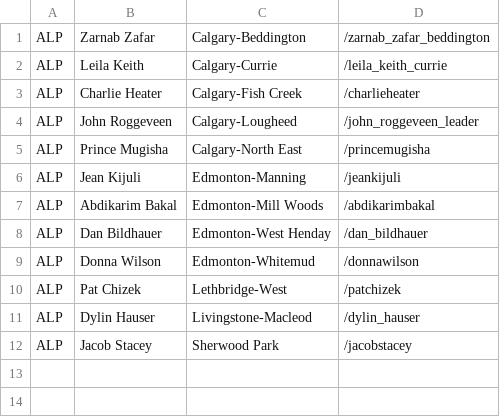
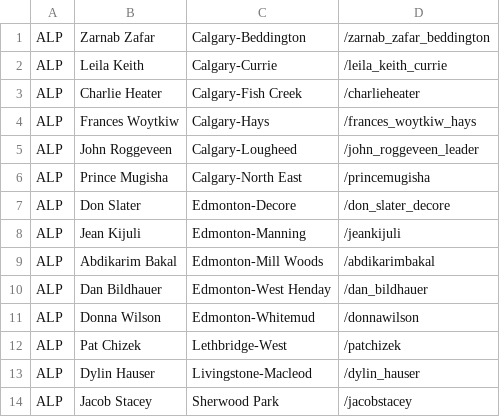
Before and after one commit to mcbeanit/Alberta, a CSV file: alp_candidates.csv, drawn as a sheet; the diff names each change by its address in the sheet, - before the commit and + after, or states it on an @@ line.

Commit message:
liberal party candidate update

```diff
--- a/alp_candidates.csv
+++ b/alp_candidates.csv
+row 4: ALP | Frances Woytkiw | Calgary-Hays | /frances_woytkiw_hays
+row 7: ALP | Don Slater | Edmonton-Decore | /don_slater_decore
```
